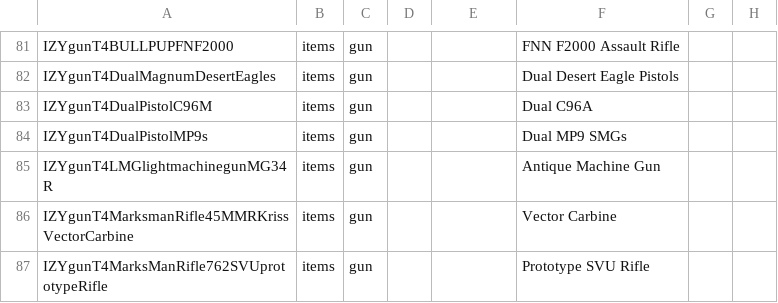
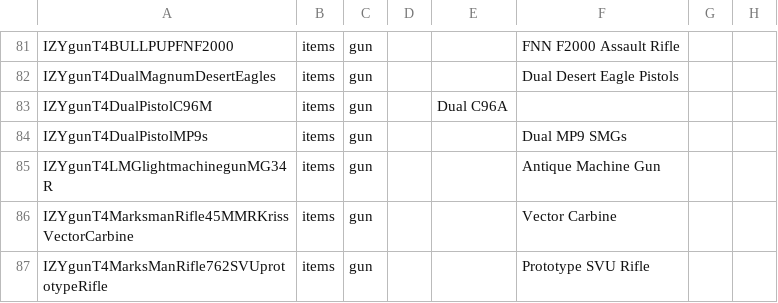
Before and after one commit to flatlanderone/gunpack, a CSV file: Mods/zzzzImmersiveWeaponNamesFLTR/Config/Localization.csv, drawn as a sheet; only a part is shown, gaps mark what is left out; the diff names each change by its address in the sheet, - before the commit and + after, or states it on an @@ line.

```diff
--- a/Mods/zzzzImmersiveWeaponNamesFLTR/Config/Localization.csv
+++ b/Mods/zzzzImmersiveWeaponNamesFLTR/Config/Localization.csv
-E83: (empty)
+E83: Dual C96A
-F83: Dual C96A
+F83: (empty)
```
Also changed, not shown: Mods/zzzCombatSandboxFLTR/Config/Localization.csv, 3 other files.
